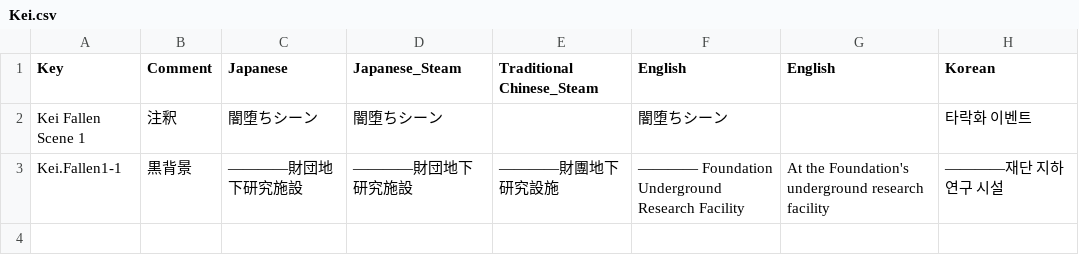
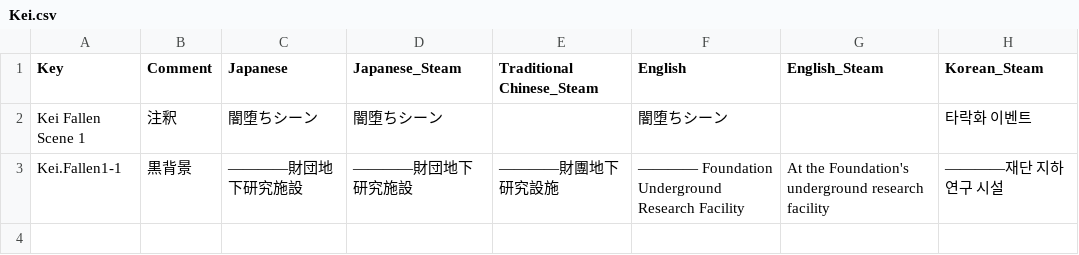
Before and after one commit to maryphun/MagicalHeroines, a CSV file: Assets/Resources/LocalizationSheet/Kei.csv, drawn as a sheet; only a part is shown.

```diff
--- a/Assets/Resources/LocalizationSheet/Kei.csv
+++ b/Assets/Resources/LocalizationSheet/Kei.csv
@@ -1,2 +1,2 @@
-Key,Comment,Japanese,Japanese_Steam,Traditional Chinese_Steam,English,English,Korean
+Key,Comment,Japanese,Japanese_Steam,Traditional Chinese_Steam,English,English_Steam,Korean_Steam
 Kei Fallen Scene 1,注釈,闇堕ちシーン,闇堕ちシーン,,闇堕ちシーン,,타락화 이벤트
```
Also changed, not shown: Assets/Resources/LocalizationSheet/DLCメインストーリー.csv, Assets/Resources/LocalizationSheet/Daiya.csv, 16 other files.
